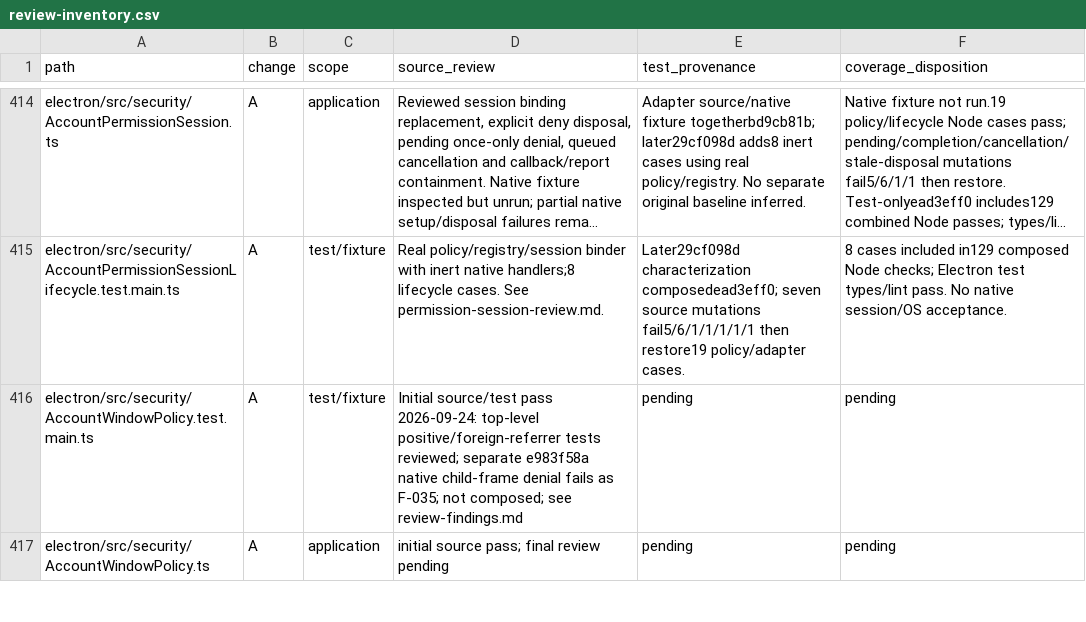
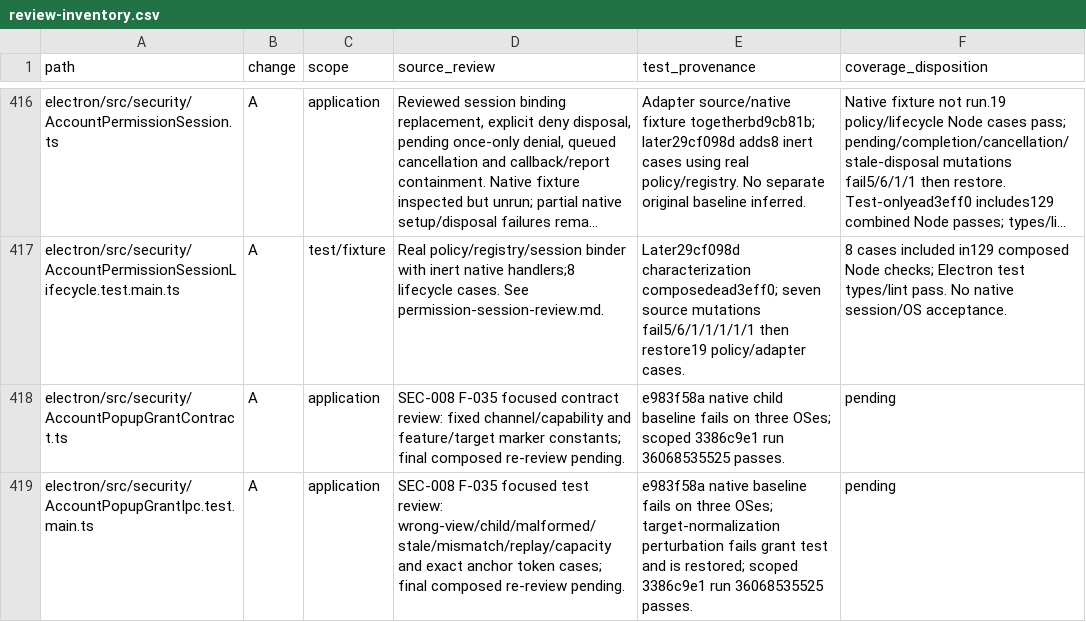
Before and after one commit to adamlow-wire/wire-desktop, a CSV file: docs/electron-modernization/review-inventory.csv, drawn as a sheet; only a part is shown, gaps mark what is left out; the shorter side is filled out with more unchanged rows; long unchanged cells end in …; the diff covers the shown part only; the diff names each change by its address in the sheet, - before the commit and + after, or states it on an @@ line.

Commit message:
TST-006 reconcile security and media fixes into 553-path review tree

```diff
--- a/docs/electron-modernization/review-inventory.csv
+++ b/docs/electron-modernization/review-inventory.csv
+row 418: electron/src/security/AccountPopupGrantContract.ts | A | application | SEC-008 F-035 focused contract review: fixed channel/capability and feature/target marker constants; final composed re-review pending. | e983f58a native child baseline fails on three OSes; scoped 3386c9e1 run 36068535525 passes. | pending
+row 419: electron/src/security/AccountPopupGrantIpc.test.main.ts | A | application | SEC-008 F-035 focused test review: wrong-view/child/malformed/stale/mismatch/replay/capacity and exact anchor token cases; final composed re-review pending. | e983f58a native baseline fails on three OSes; target-normalization perturbation fails grant test and is restored; scoped 3386c9e1 run 36068535525 passes. | pending
```
Also changed, not shown: 3 added rows and 8 edited cells elsewhere in this file, docs/electron-modernization/review-traceability.csv, 6 other files.
